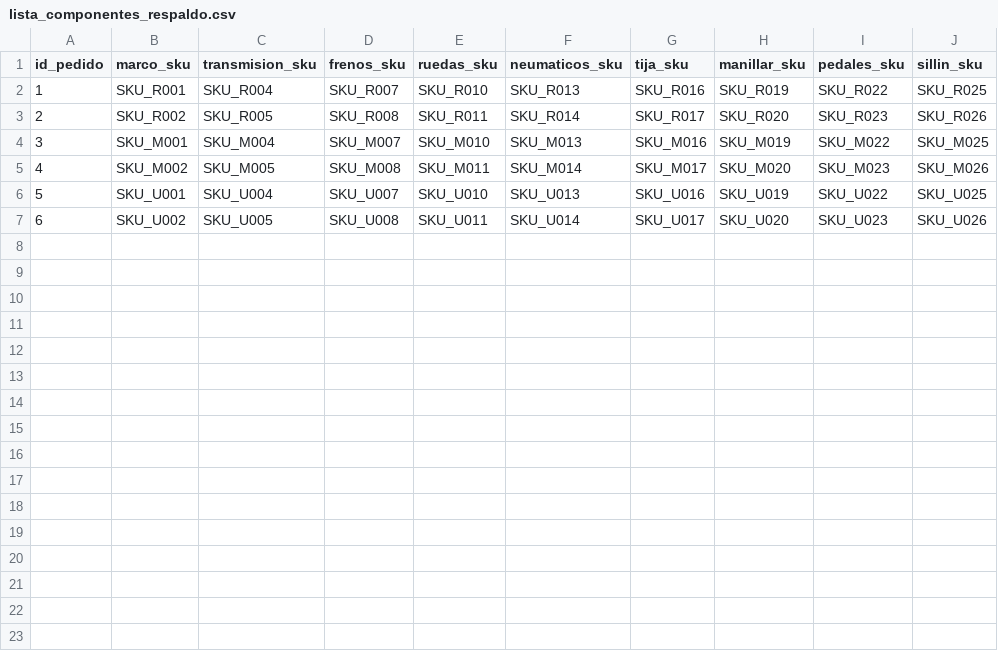
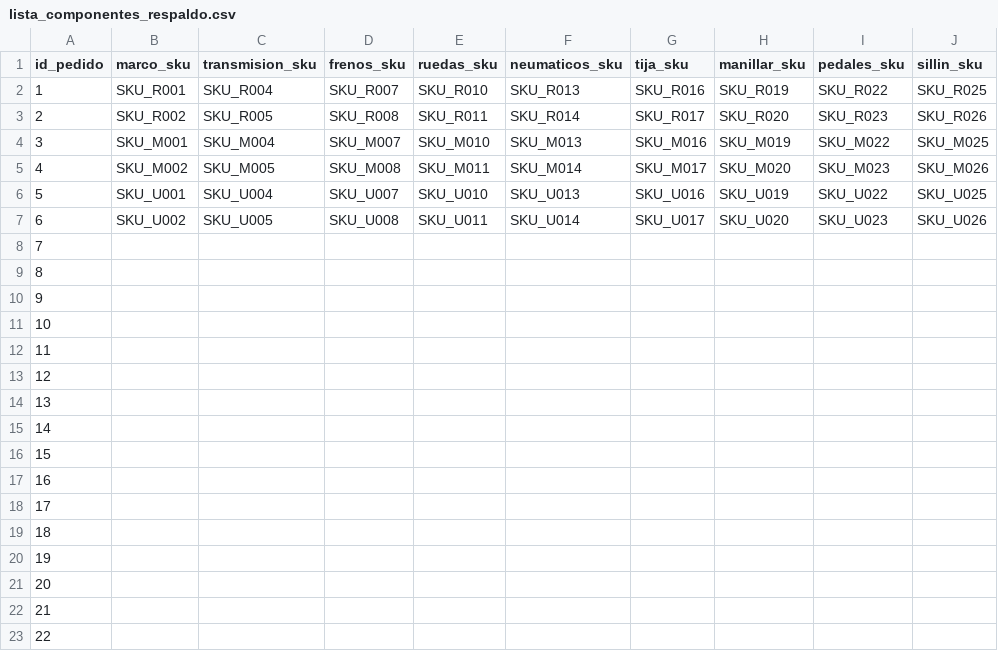
Before and after one commit to Endertman/Custom-Bikes, a CSV file: respaldo/lista_componentes_respaldo.csv, drawn as a sheet.

```diff
--- a/respaldo/lista_componentes_respaldo.csv
+++ b/respaldo/lista_componentes_respaldo.csv
@@ -7 +7,17 @@ id_pedido,marco_sku,transmision_sku,frenos_sku,ruedas_sku,neumaticos_sku,tija_sk
 6,SKU_U002,SKU_U005,SKU_U008,SKU_U011,SKU_U014,SKU_U017,SKU_U020,SKU_U023,SKU_U026
+7,
+8,
+9,
+10,
+11,
+12,
+13,
+14,
+15,
+16,
+17,
+18,
+19,
+20,
+21,
+22,
```
Also changed, not shown: respaldo/pedido_respaldo.csv.
